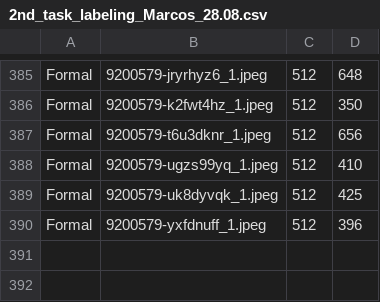
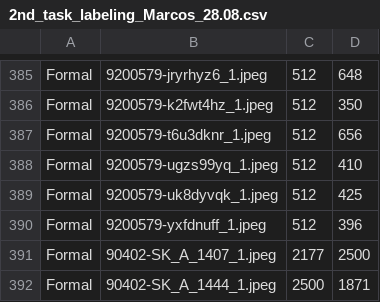
Before and after one commit to acdh-oeaw/Chia, a CSV file: data/img_labeling/2nd_task_labeling_Marcos_28.08.csv, drawn as a sheet; only a part is shown, gaps mark what is left out.

Commit message:
Updated Marcos' Missing Labels

```diff
--- a/data/img_labeling/2nd_task_labeling_Marcos_28.08.csv
+++ b/data/img_labeling/2nd_task_labeling_Marcos_28.08.csv
@@ -390 +390,3 @@ Formal,9200579-uk8dyvqk_1.jpeg,512,425
 Formal,9200579-yxfdnuff_1.jpeg,512,396
+Formal,90402-SK_A_1407_1.jpeg,2177,2500
+Formal,90402-SK_A_1444_1.jpeg,2500,1871
```
Also changed, not shown: data/img_labeling/1st_task_labeling_Marcos_24.08.csv, data/img_labeling/3rd_task_labeling_Marcos_28.08.csv.
